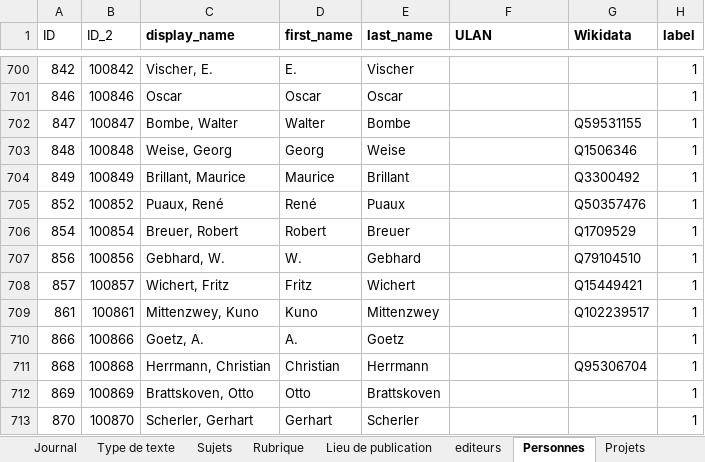
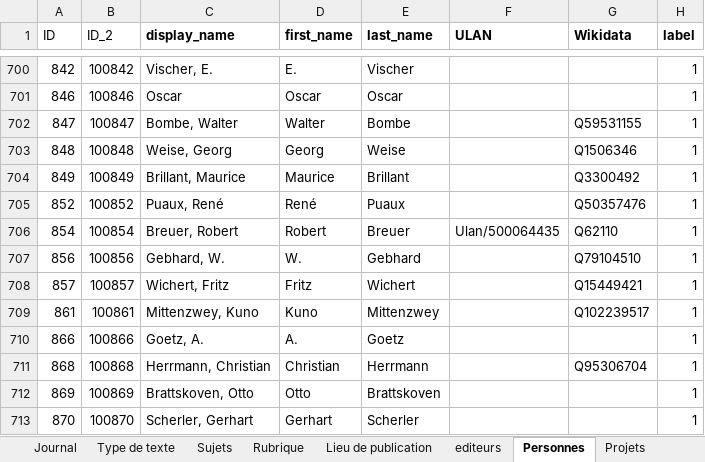
Before and after one commit to dfk-paris/dfkv, an Excel workbook: data/DFKV_Master.xlsx, sheet Personnes, drawn as a sheet; only a part is shown, gaps mark what is left out; values as stored, in another font and other column widths than the file's, no borders; the diff names each change by its address in the sheet, - before the commit and + after, or states it on an @@ line.

Commit message:
delete column, merged Breuer

```diff
--- a/data/DFKV_Master.xlsx (sheet Personnes)
+++ b/data/DFKV_Master.xlsx (sheet Personnes)
-F706 (ULAN): (empty)
+F706 (ULAN): Ulan/500064435
-G706 (Wikidata): Q1709529
+G706 (Wikidata): Q62110
```
Also changed, not shown: 1 other file.
